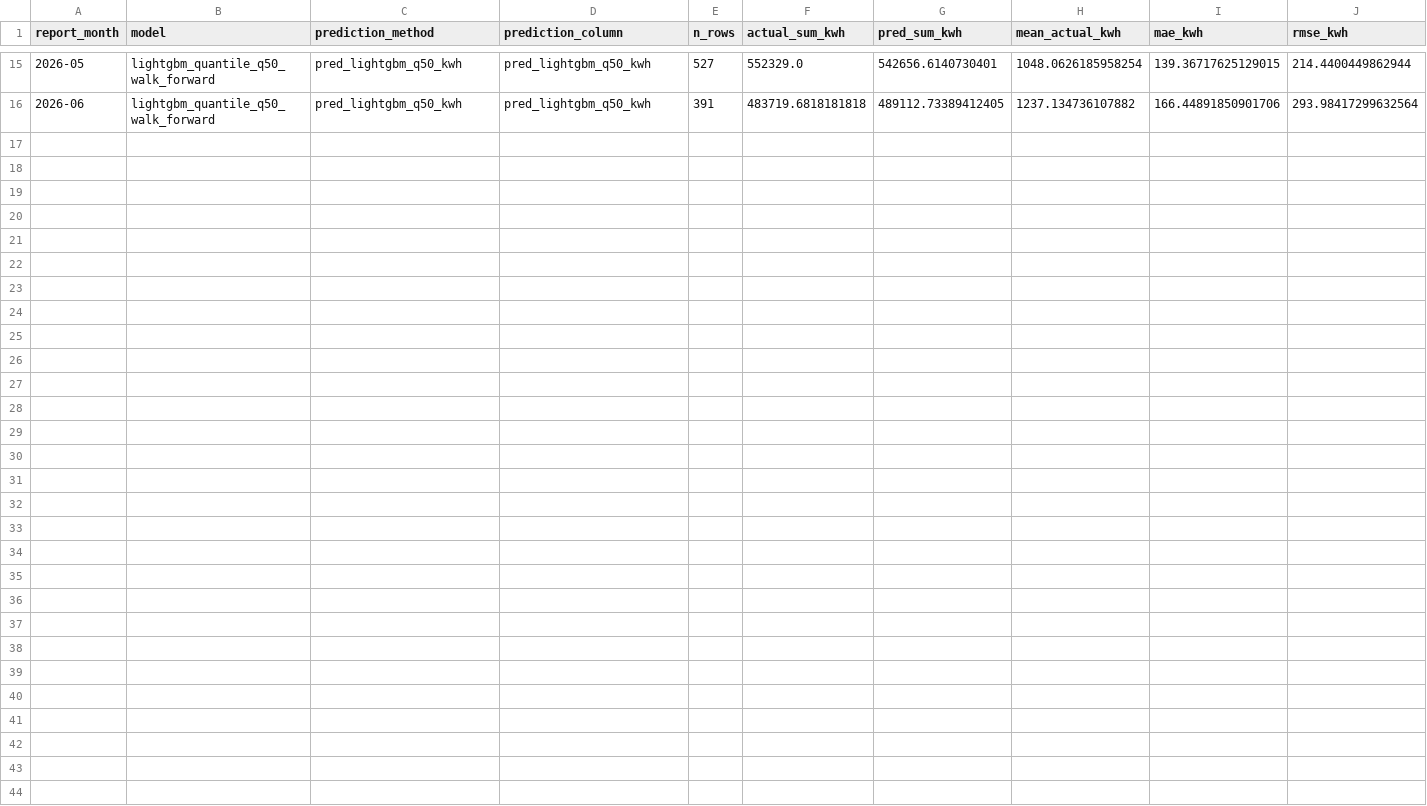
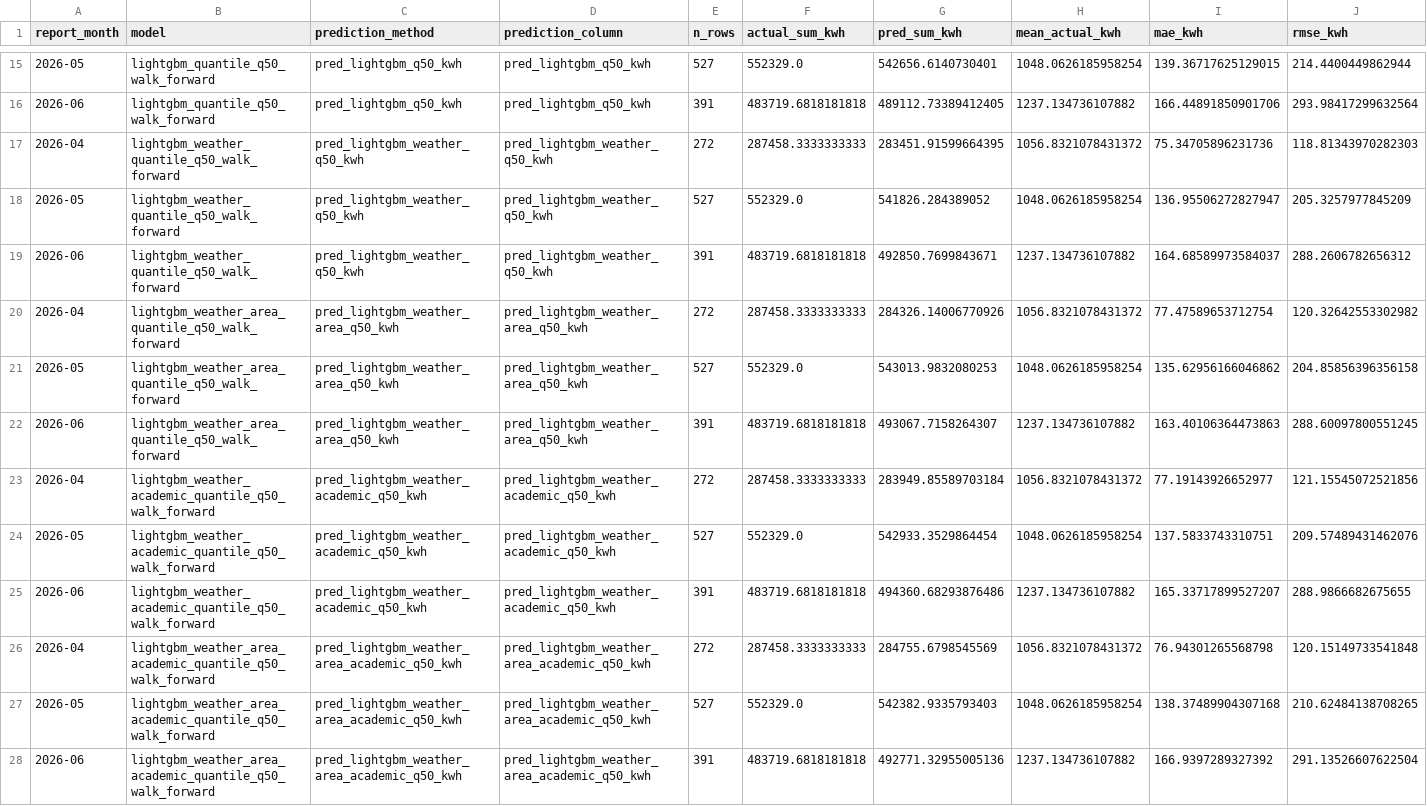
Before and after one commit to hwankr/cems-model, a CSV file: outputs/ml_baseline_metrics_by_month.csv, drawn as a sheet; only a part is shown, gaps mark what is left out; rows hold the shown columns only; the diff names each change by its address in the sheet, - before the commit and + after, or states it on an @@ line.

Commit message:
Add weather-aware baseline model outputs

```diff
--- a/outputs/ml_baseline_metrics_by_month.csv
+++ b/outputs/ml_baseline_metrics_by_month.csv
+row 17: 2026-04 | lightgbm_weather_quantile_q50_walk_forward | pred_lightgbm_weather_q50_kwh | pred_lightgbm_weather_q50_kwh | 272 | 287458.3333333333 | 283451.91599664395 | 1056.8321078431372 | 75.34705896231736 | 118.81343970282303
+row 18: 2026-05 | lightgbm_weather_quantile_q50_walk_forward | pred_lightgbm_weather_q50_kwh | pred_lightgbm_weather_q50_kwh | 527 | 552329.0 | 541826.284389052 | 1048.0626185958254 | 136.95506272827947 | 205.3257977845209
+row 19: 2026-06 | lightgbm_weather_quantile_q50_walk_forward | pred_lightgbm_weather_q50_kwh | pred_lightgbm_weather_q50_kwh | 391 | 483719.6818181818 | 492850.7699843671 | 1237.134736107882 | 164.68589973584037 | 288.2606782656312
+row 20: 2026-04 | lightgbm_weather_area_quantile_q50_walk_forward | pred_lightgbm_weather_area_q50_kwh | pred_lightgbm_weather_area_q50_kwh | 272 | 287458.3333333333 | 284326.14006770926 | 1056.8321078431372 | 77.47589653712754 | 120.32642553302982
+row 21: 2026-05 | lightgbm_weather_area_quantile_q50_walk_forward | pred_lightgbm_weather_area_q50_kwh | pred_lightgbm_weather_area_q50_kwh | 527 | 552329.0 | 543013.9832080253 | 1048.0626185958254 | 135.62956166046862 | 204.85856396356158
+row 22: 2026-06 | lightgbm_weather_area_quantile_q50_walk_forward | pred_lightgbm_weather_area_q50_kwh | pred_lightgbm_weather_area_q50_kwh | 391 | 483719.6818181818 | 493067.7158264307 | 1237.134736107882 | 163.40106364473863 | 288.60097800551245
+row 23: 2026-04 | lightgbm_weather_academic_quantile_q50_walk_forward | pred_lightgbm_weather_academic_q50_kwh | pred_lightgbm_weather_academic_q50_kwh | 272 | 287458.3333333333 | 283949.85589703184 | 1056.8321078431372 | 77.19143926652977 | 121.15545072521856
+row 24: 2026-05 | lightgbm_weather_academic_quantile_q50_walk_forward | pred_lightgbm_weather_academic_q50_kwh | pred_lightgbm_weather_academic_q50_kwh | 527 | 552329.0 | 542933.3529864454 | 1048.0626185958254 | 137.5833743310751 | 209.57489431462076
+row 25: 2026-06 | lightgbm_weather_academic_quantile_q50_walk_forward | pred_lightgbm_weather_academic_q50_kwh | pred_lightgbm_weather_academic_q50_kwh | 391 | 483719.6818181818 | 494360.68293876486 | 1237.134736107882 | 165.33717899527207 | 288.9866682675655
+row 26: 2026-04 | lightgbm_weather_area_academic_quantile_q50_walk_forward | pred_lightgbm_weather_area_academic_q50_kwh | pred_lightgbm_weather_area_academic_q50_kwh | 272 | 287458.3333333333 | 284755.6798545569 | 1056.8321078431372 | 76.94301265568798 | 120.15149733541848
+row 27: 2026-05 | lightgbm_weather_area_academic_quantile_q50_walk_forward | pred_lightgbm_weather_area_academic_q50_kwh | pred_lightgbm_weather_area_academic_q50_kwh | 527 | 552329.0 | 542382.9335793403 | 1048.0626185958254 | 138.37489904307168 | 210.62484138708265
+row 28: 2026-06 | lightgbm_weather_area_academic_quantile_q50_walk_forward | pred_lightgbm_weather_area_academic_q50_kwh | pred_lightgbm_weather_area_academic_q50_kwh | 391 | 483719.6818181818 | 492771.32955005136 | 1237.134736107882 | 166.9397289327392 | 291.13526607622504
```
Also changed, not shown: outputs/ml_baseline_coverage.csv, outputs/ml_baseline_group_bias_by_building.csv, 43 other files.
